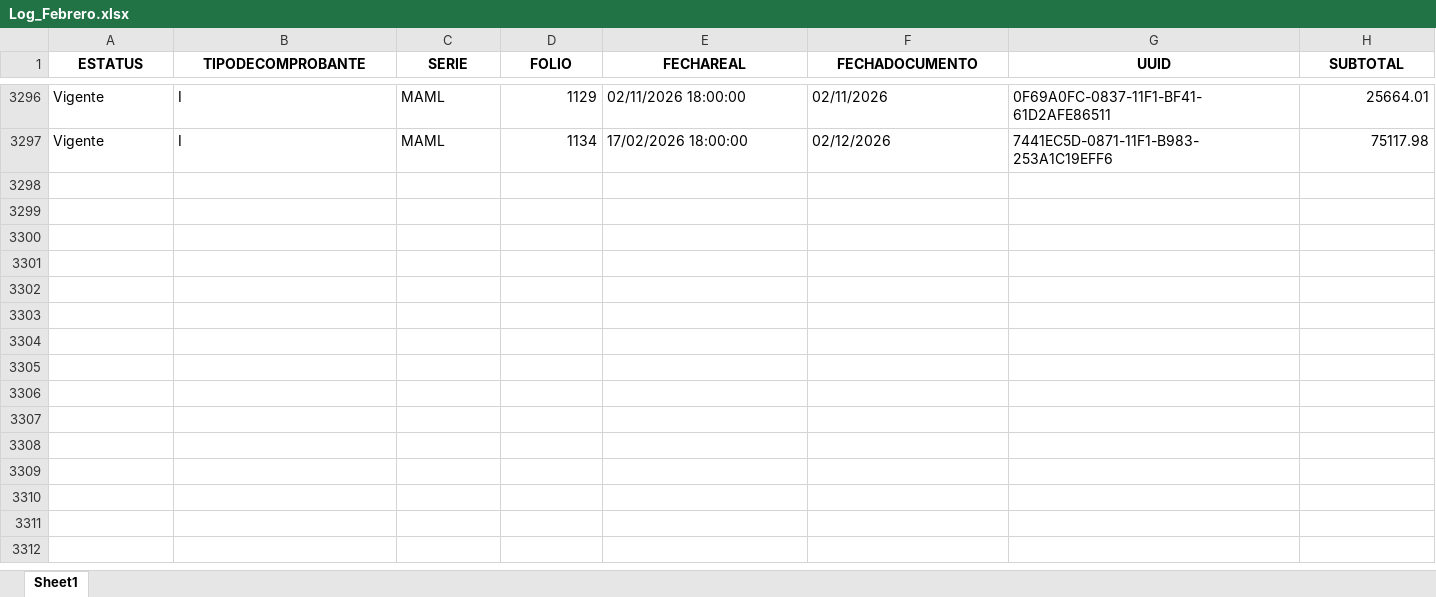
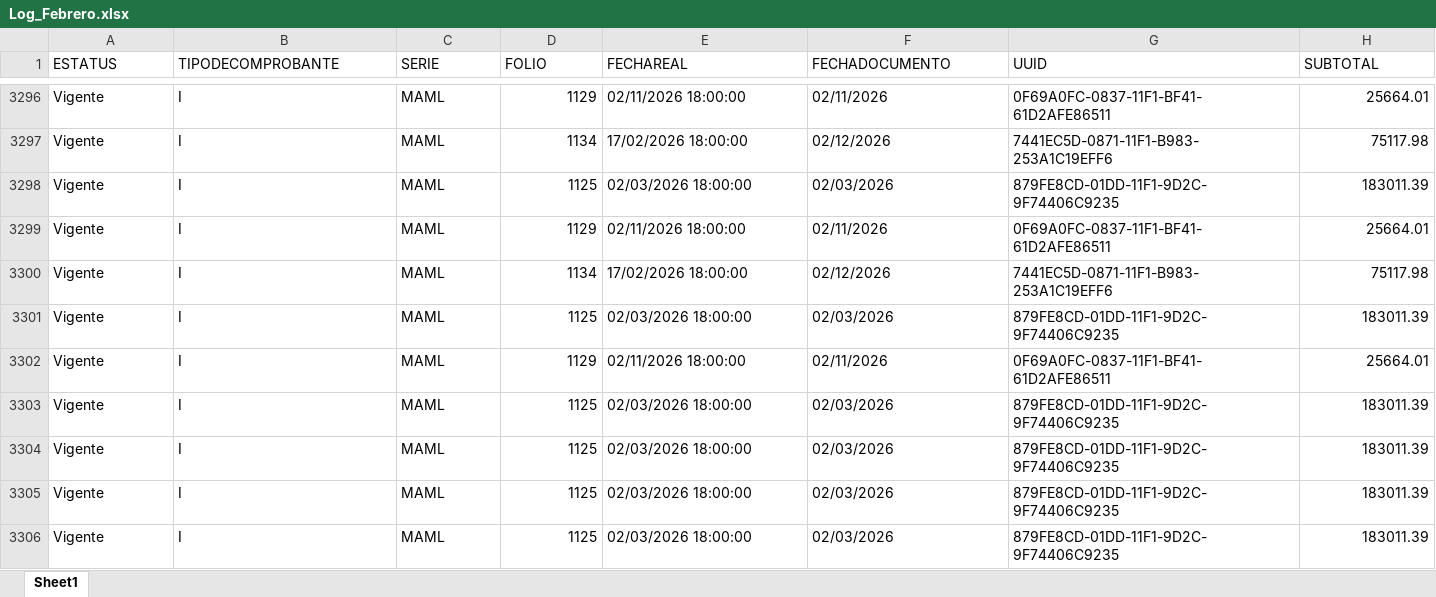
Before and after one commit to afernandezGL/DLL-REPORTE-CFDIS, an Excel workbook: data/edicom/logs/2026/Log_Febrero.xlsx, sheet Sheet1, drawn as a sheet; only a part is shown, gaps mark what is left out; values as stored, in another font and other column widths than the file's, no borders; rows hold the shown columns only; the diff covers the shown part only; the diff names each change by its address in the sheet, - before the commit and + after, or states it on an @@ line.

```diff
--- a/data/edicom/logs/2026/Log_Febrero.xlsx (sheet Sheet1)
+++ b/data/edicom/logs/2026/Log_Febrero.xlsx (sheet Sheet1)
@@ A1:H1 bold: on → off, alignment: center → left @@
+row 3298: Vigente | I | MAML | 1125 | 02/03/2026 18:00:00 | 02/03/2026 | 879FE8CD-01DD-11F1-9D2C-9F74406C9235 | 183011.39
+row 3299: Vigente | I | MAML | 1129 | 02/11/2026 18:00:00 | 02/11/2026 | 0F69A0FC-0837-11F1-BF41-61D2AFE86511 | 25664.01
+row 3300: Vigente | I | MAML | 1134 | 17/02/2026 18:00:00 | 02/12/2026 | 7441EC5D-0871-11F1-B983-253A1C19EFF6 | 75117.98
+row 3301: Vigente | I | MAML | 1125 | 02/03/2026 18:00:00 | 02/03/2026 | 879FE8CD-01DD-11F1-9D2C-9F74406C9235 | 183011.39
+row 3302: Vigente | I | MAML | 1129 | 02/11/2026 18:00:00 | 02/11/2026 | 0F69A0FC-0837-11F1-BF41-61D2AFE86511 | 25664.01
+row 3303: Vigente | I | MAML | 1125 | 02/03/2026 18:00:00 | 02/03/2026 | 879FE8CD-01DD-11F1-9D2C-9F74406C9235 | 183011.39
+row 3304: Vigente | I | MAML | 1125 | 02/03/2026 18:00:00 | 02/03/2026 | 879FE8CD-01DD-11F1-9D2C-9F74406C9235 | 183011.39
+row 3305: Vigente | I | MAML | 1125 | 02/03/2026 18:00:00 | 02/03/2026 | 879FE8CD-01DD-11F1-9D2C-9F74406C9235 | 183011.39
+row 3306: Vigente | I | MAML | 1125 | 02/03/2026 18:00:00 | 02/03/2026 | 879FE8CD-01DD-11F1-9D2C-9F74406C9235 | 183011.39
```
Also changed, not shown: cell formats elsewhere in this sheet, data/edicom/logs/2026/Log_Abril.xlsx, data/edicom/logs/2026/Log_Enero.xlsx, 27 other files.
